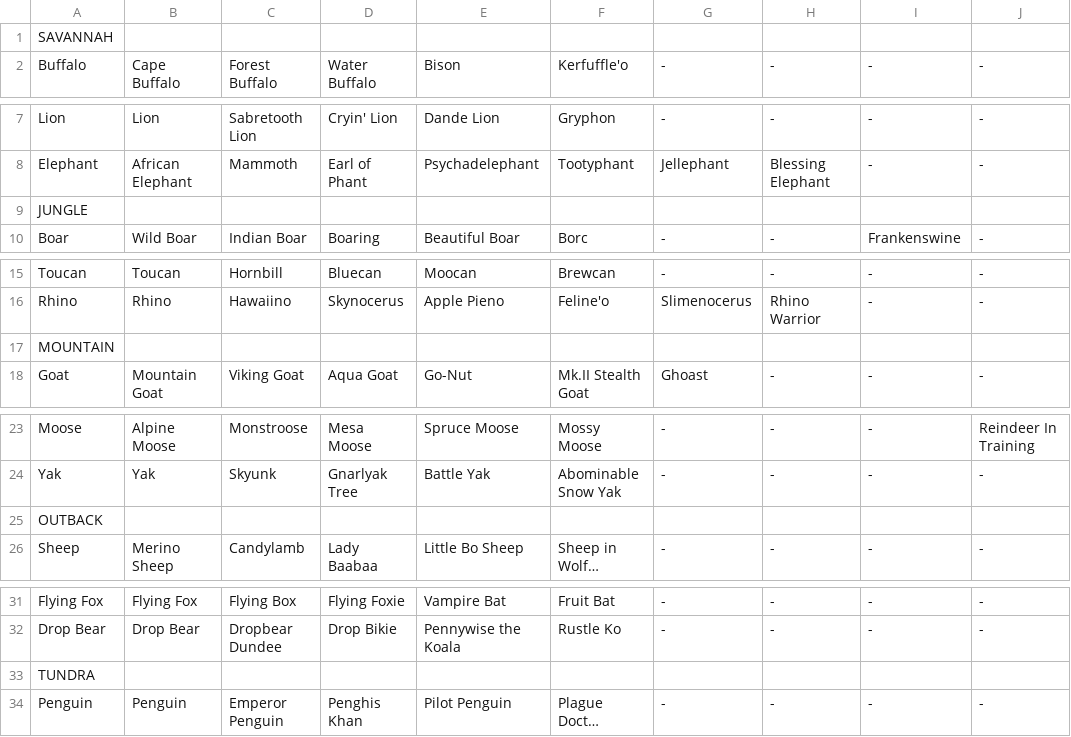
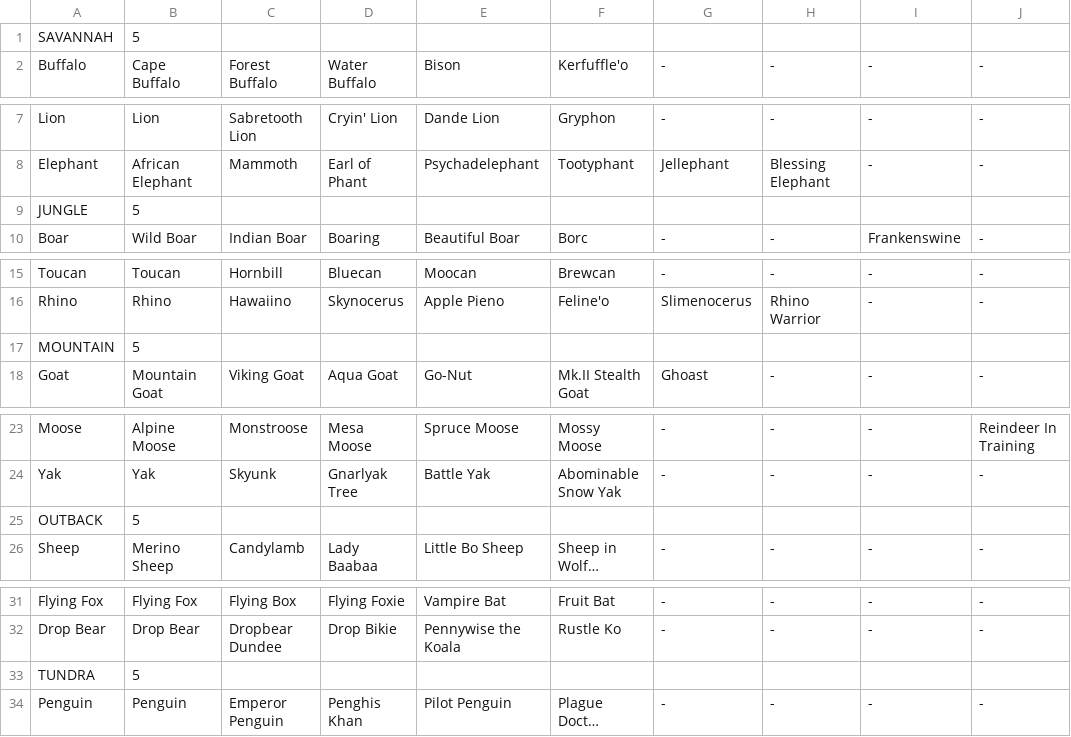
Before and after one commit to TBringer/ceri-m1-test-2017, a CSV file: src/main/resources/animals_list.csv, drawn as a sheet; only a part is shown, gaps mark what is left out; long unchanged cells end in …; the diff covers the shown part only; the diff names each change by its address in the sheet, - before the commit and + after, or states it on an @@ line.

```diff
--- a/src/main/resources/animals_list.csv
+++ b/src/main/resources/animals_list.csv
-B1: (empty)
+B1: 5
-B9: (empty)
+B9: 5
-B17: (empty)
+B17: 5
-B25: (empty)
+B25: 5
-B33: (empty)
+B33: 5
```
Also changed, not shown: 2 edited cells elsewhere in this file, 4 other files.
